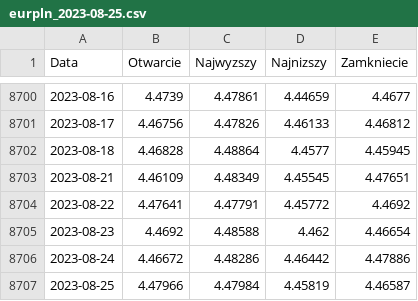
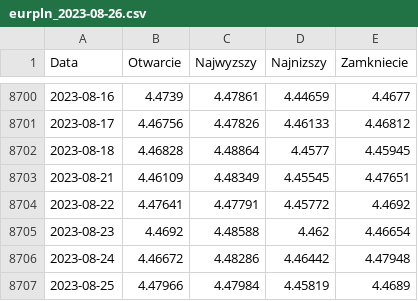
Before and after one commit to przemek890/Currency_prediction, a CSV file: Exchange_rates/eurpln_2023-08-26.csv (was Exchange_rates/eurpln_2023-08-25.csv), drawn as a sheet; only a part is shown, gaps mark what is left out.

```diff
--- a/Exchange_rates/eurpln_2023-08-25.csv
+++ b/Exchange_rates/eurpln_2023-08-26.csv
@@ -8705,3 +8705,3 @@ Data,Otwarcie,Najwyzszy,Najnizszy,Zamkniecie
 2023-08-23,4.4692,4.48588,4.462,4.46654
-2023-08-24,4.46672,4.48286,4.46442,4.47886
-2023-08-25,4.47966,4.47984,4.45819,4.46587
+2023-08-24,4.46672,4.48286,4.46442,4.47948
+2023-08-25,4.47966,4.47984,4.45819,4.4689
```
Also changed, not shown: Exchange_rates/chfpln_2023-08-26.csv, 5 other files.
